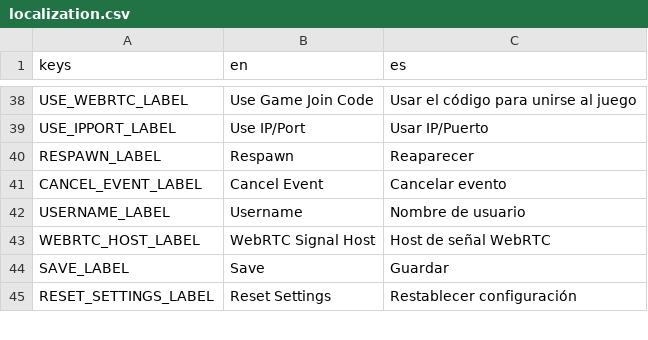
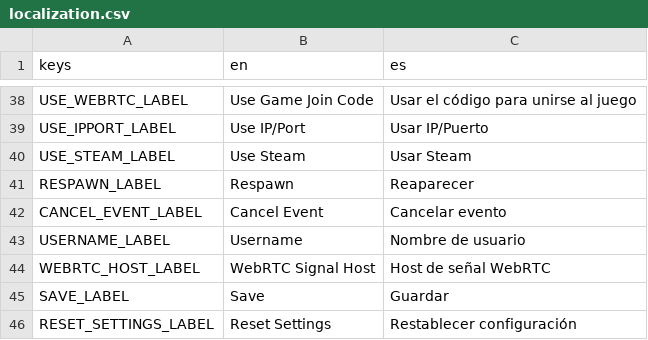
Before and after one commit to ssebs/DankNooner, a CSV file: v2/localization/localization.csv, drawn as a sheet; only a part is shown, gaps mark what is left out.

Commit message:
steam vs webrtc invites

```diff
--- a/v2/localization/localization.csv
+++ b/v2/localization/localization.csv
@@ -39,2 +39,3 @@ USE_WEBRTC_LABEL,"Use Game Join Code","Usar el código para unirse al juego"
 USE_IPPORT_LABEL,"Use IP/Port","Usar IP/Puerto"
+USE_STEAM_LABEL,"Use Steam","Usar Steam"
 RESPAWN_LABEL,"Respawn","Reaparecer"
```
Also changed, not shown: 25 other files.
